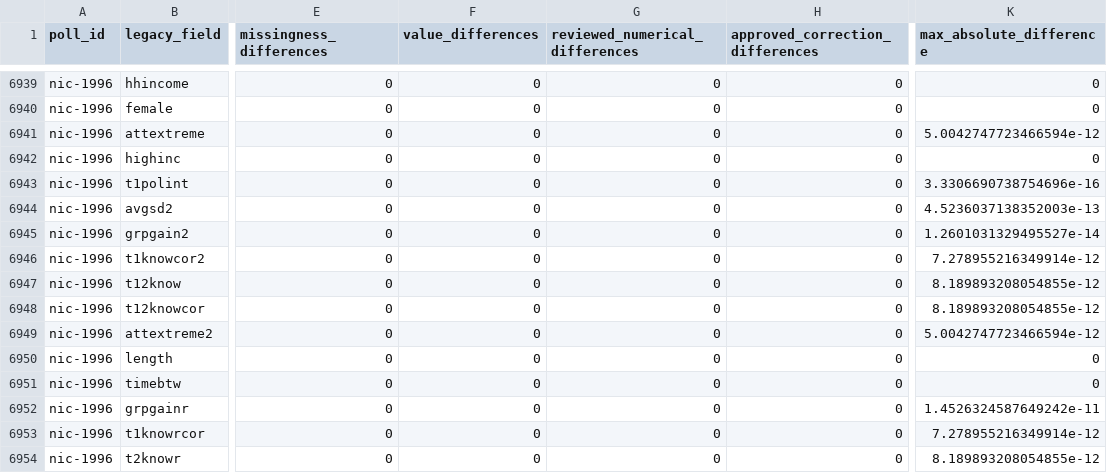
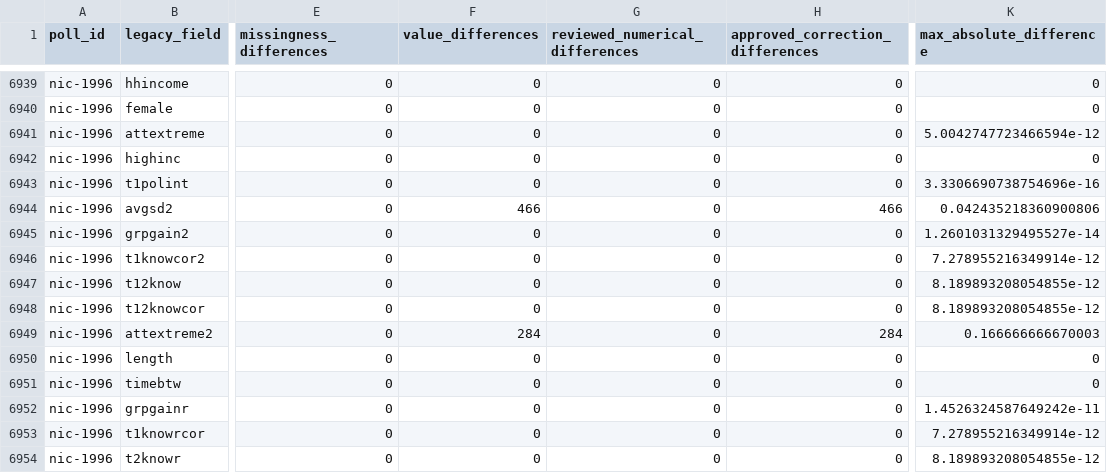
Before and after one commit to soodoku/dp-data, a CSV file: audit/polardata_parity.csv, drawn as a sheet; only a part is shown, gaps mark what is left out; the diff names each change by its address in the sheet, - before the commit and + after, or states it on an @@ line.

Commit message:
Correct NIC arrival spending summaries to use T2 answers (#45)

```diff
--- a/audit/polardata_parity.csv
+++ b/audit/polardata_parity.csv
-F6944 (value_differences): 0
+F6944 (value_differences): 466
-H6944 (approved_correction_differences): 0
+H6944 (approved_correction_differences): 466
-K6944 (max_absolute_difference): 4.5236037138352003e-13
+K6944 (max_absolute_difference): 0.042435218360900806
-F6949 (value_differences): 0
+F6949 (value_differences): 284
-H6949 (approved_correction_differences): 0
+H6949 (approved_correction_differences): 284
-K6949 (max_absolute_difference): 5.0042747723466594e-12
+K6949 (max_absolute_difference): 0.166666666670003
```
Also changed, not shown: output/polardata/manifest.csv, output/respondent/manifest.csv, 20 other files.
